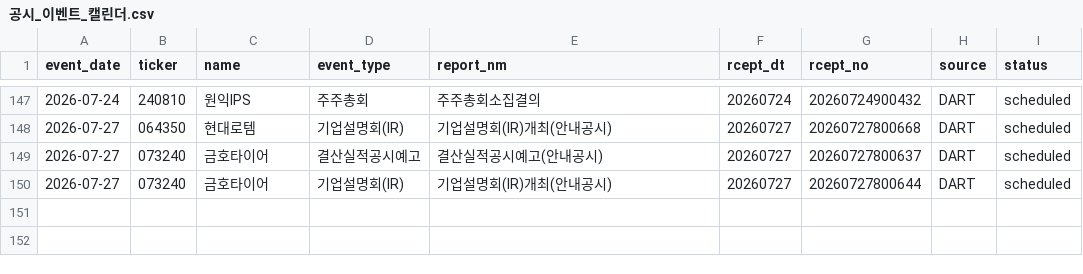
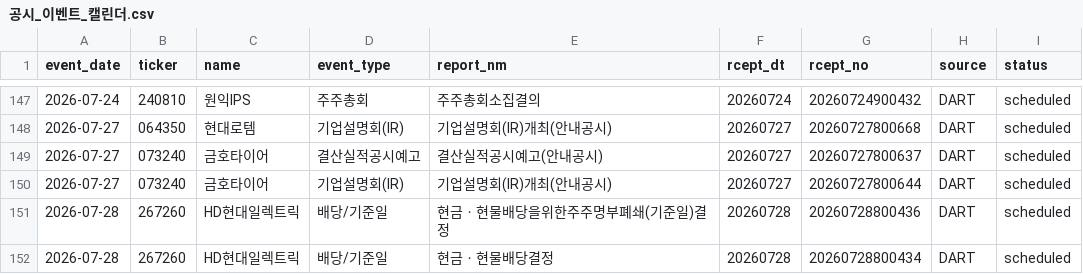
Before and after one commit to Lee-D-S/stock-signal-lab, a CSV file: ai 주가 변동 원인 분석/08_관찰기록/07_공시이벤트/공시_이벤트_캘린더.csv, drawn as a sheet; only a part is shown, gaps mark what is left out.

```diff
--- a/ai 주가 변동 원인 분석/08_관찰기록/07_공시이벤트/공시_이벤트_캘린더.csv
+++ b/ai 주가 변동 원인 분석/08_관찰기록/07_공시이벤트/공시_이벤트_캘린더.csv
@@ -150 +150,3 @@
 2026-07-27,073240,금호타이어,기업설명회(IR),기업설명회(IR)개최(안내공시),20260727,20260727800644,DART,scheduled
+2026-07-28,267260,HD현대일렉트릭,배당/기준일,현금ㆍ현물배당을위한주주명부폐쇄(기준일)결정,20260728,20260728800436,DART,scheduled
+2026-07-28,267260,HD현대일렉트릭,배당/기준일,현금ㆍ현물배당결정,20260728,20260728800434,DART,scheduled
```
Also changed, not shown: 3 other files.
